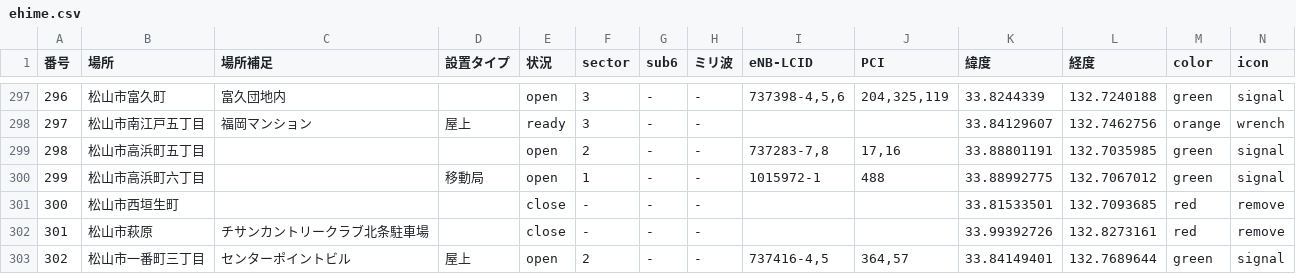
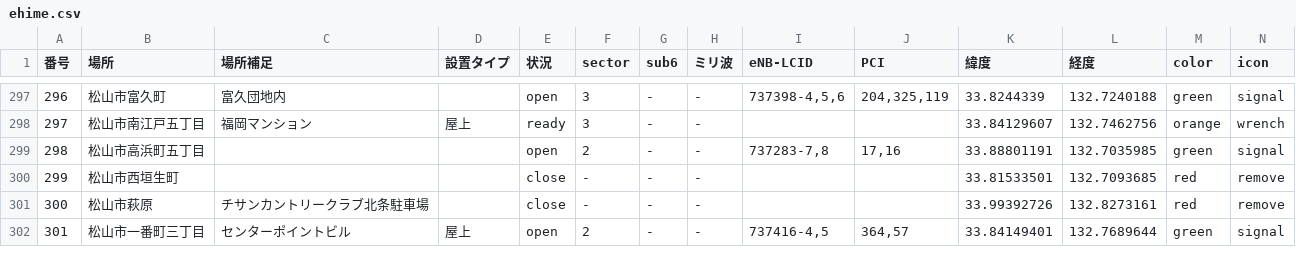
Before and after one commit to raku10ehime/map, a CSV file: ehime.csv, drawn as a sheet; only a part is shown, gaps mark what is left out; removed rows and columns are numbered as before the commit, all else as after; the diff names each change by its address in the sheet, - before the commit and + after, or states it on an @@ line.

```diff
--- a/ehime.csv
+++ b/ehime.csv
-row 300: 299 | 松山市高浜町六丁目 |  | 移動局 | open | 1 | - | - | 1015972-1 | 488 | 33.88992775 | 132.7067012 | green | signal
@@ column A (番号) renumbered from row 300 down @@
```
Also changed, not shown: musen.csv, 2 other files.
